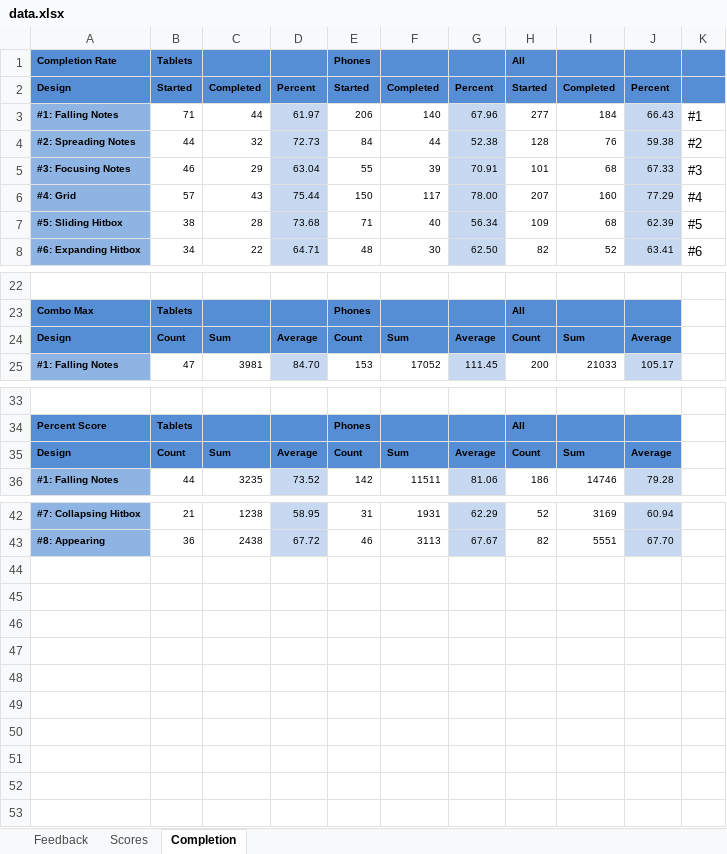
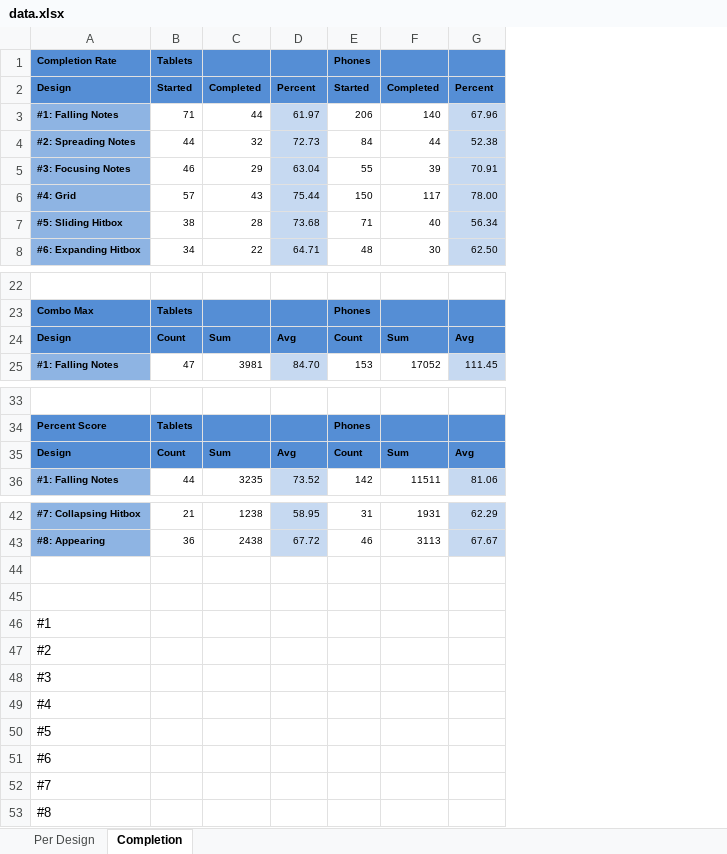
Before and after one commit to Ikeiwa/beats2, an Excel workbook: prototypes/_Resources/Report/report/data.xlsx, sheet Completion, drawn as a sheet; only a part is shown, gaps mark what is left out; values as stored, in another font and other column widths than the file's, no borders; charts and pictures not drawn; removed rows and columns are numbered as before the commit, all else as after; the diff names each change by its address in the sheet, - before the commit and + after, or states it on an @@ line.

```diff
--- a/prototypes/_Resources/Report/report/data.xlsx (sheet Completion)
+++ b/prototypes/_Resources/Report/report/data.xlsx (sheet Completion)
-sheet tab: Feedback
+sheet tab: Per Design
-sheet tab: Scores
-column H, rows 1-8: All | Started | 277 | 128 | 101 | 207 | 109 | 82; rows 23-25: All | Count | 200; rows 34-36: All | Count | 186; rows 42-43: 52 | 82
-column I, rows 2-8: Completed | 184 | 76 | 68 | 160 | 68 | 52; rows 24-25: Sum | 21033; rows 35-36: Sum | 14746; rows 42-43: 3169 | 5551
-column J, rows 2-8: Percent | 66.43 | 59.38 | 67.33 | 77.29 | 62.39 | 63.41; rows 24-25: Average | 105.17; rows 35-36: Average | 79.28; rows 42-43: 60.94 | 67.70
-column K, rows 3-8: #1 | #2 | #3 | #4 | #5 | #6
-D24: Average
+D24: Avg
-G24: Average
+G24: Avg
-D35: Average
+D35: Avg
-G35: Average
+G35: Avg
+row 44: (empty)
+row 45: (empty)
+row 46: #1
+row 47: #2
+row 48: #3
+row 49: #4
+row 50: #5
+row 51: #6
+row 52: #7
+row 53: #8
```
Also changed, not shown: sheet Per Design, formulas that keep their value, charts or pictures, 45 other files.
